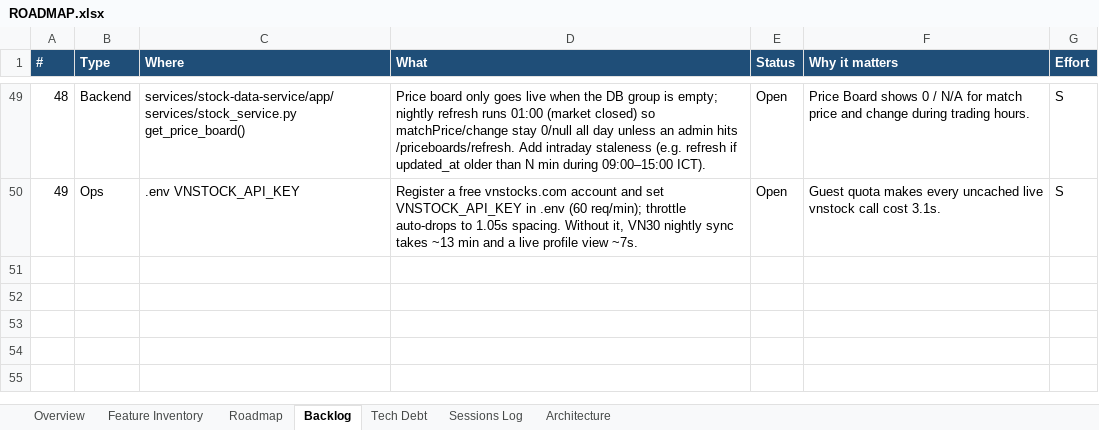
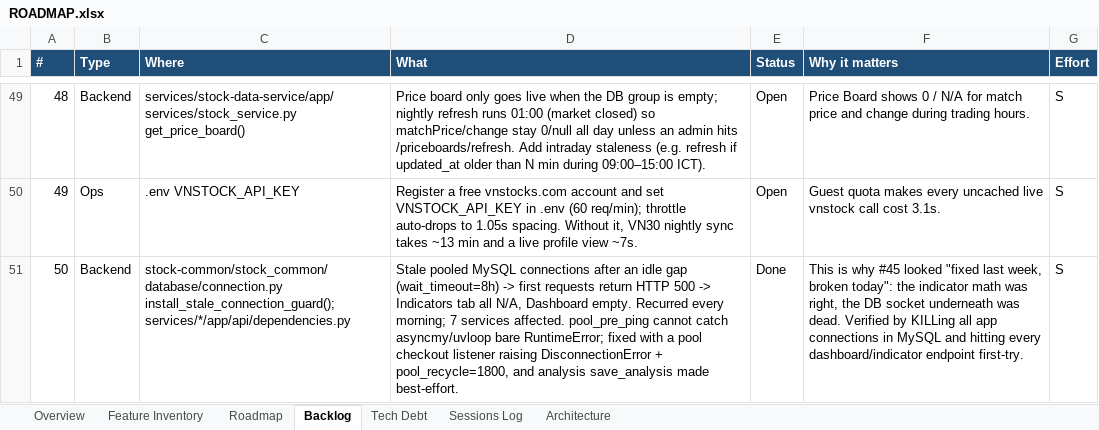
Before and after one commit to Tuanph1970/all_projects, an Excel workbook: stockpredict/ROADMAP.xlsx, sheet Backlog, drawn as a sheet; only a part is shown, gaps mark what is left out; values as stored, in another font and other column widths than the file's, no borders; conditional formats not drawn; the diff names each change by its address in the sheet, - before the commit and + after, or states it on an @@ line.

```diff
--- a/stockpredict/ROADMAP.xlsx (sheet Backlog)
+++ b/stockpredict/ROADMAP.xlsx (sheet Backlog)
+row 51: 50 | Backend | stock-common/stock_common/database/connection.py install_stale_connection_guard(); services/*/app/api/dependencies.py | Stale pooled MySQL connections after an idle gap (wait_timeout=8h) -> first requests return HTTP 500 -> Indicators tab all N/A, Dashboard empty. Recurred every morning; 7 services affected. pool_pre_ping cannot catch asyncmy/uvloop bare RuntimeError; fixed with a pool checkout listener raising DisconnectionError + pool_recycle=1800, and analysis save_analysis made best-effort. | Done | This is why #45 looked "fixed last week, broken today": the indicator math was right, the DB socket underneath was dead. Verified by KILLing all app connections in MySQL and hitting every dashboard/indicator endpoint first-try. | S
```
Also changed, not shown: sheet Sessions Log.
